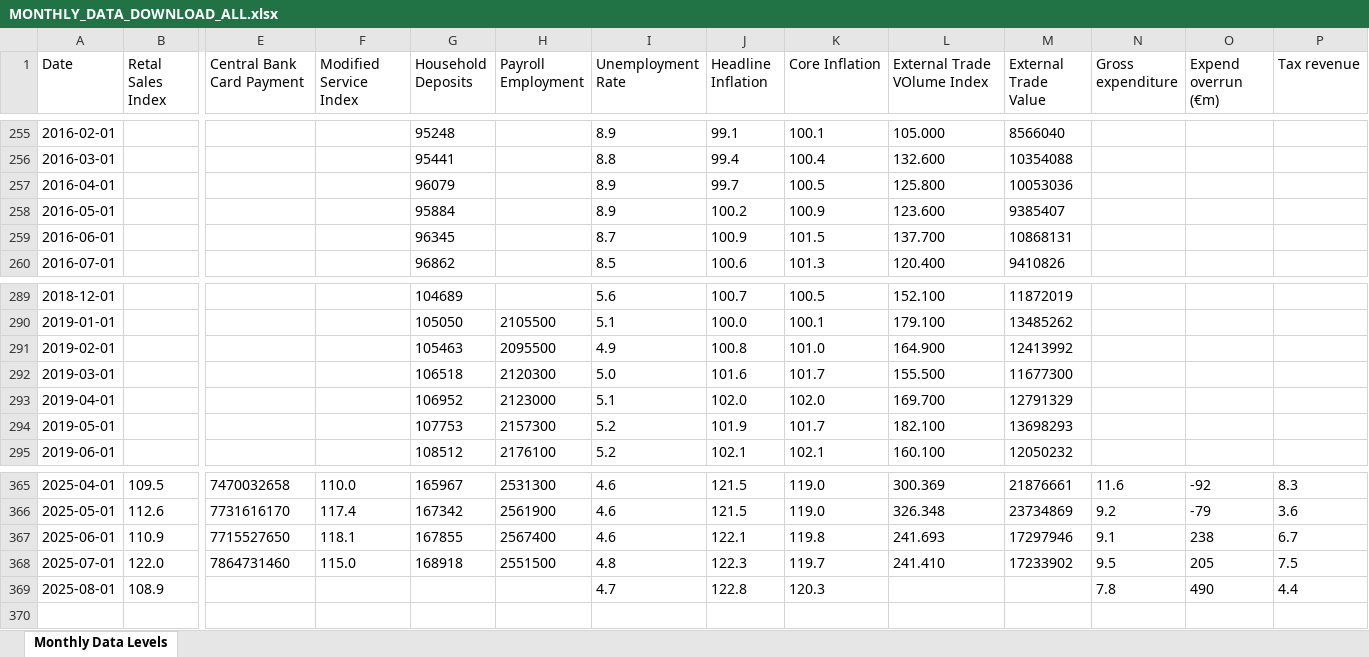
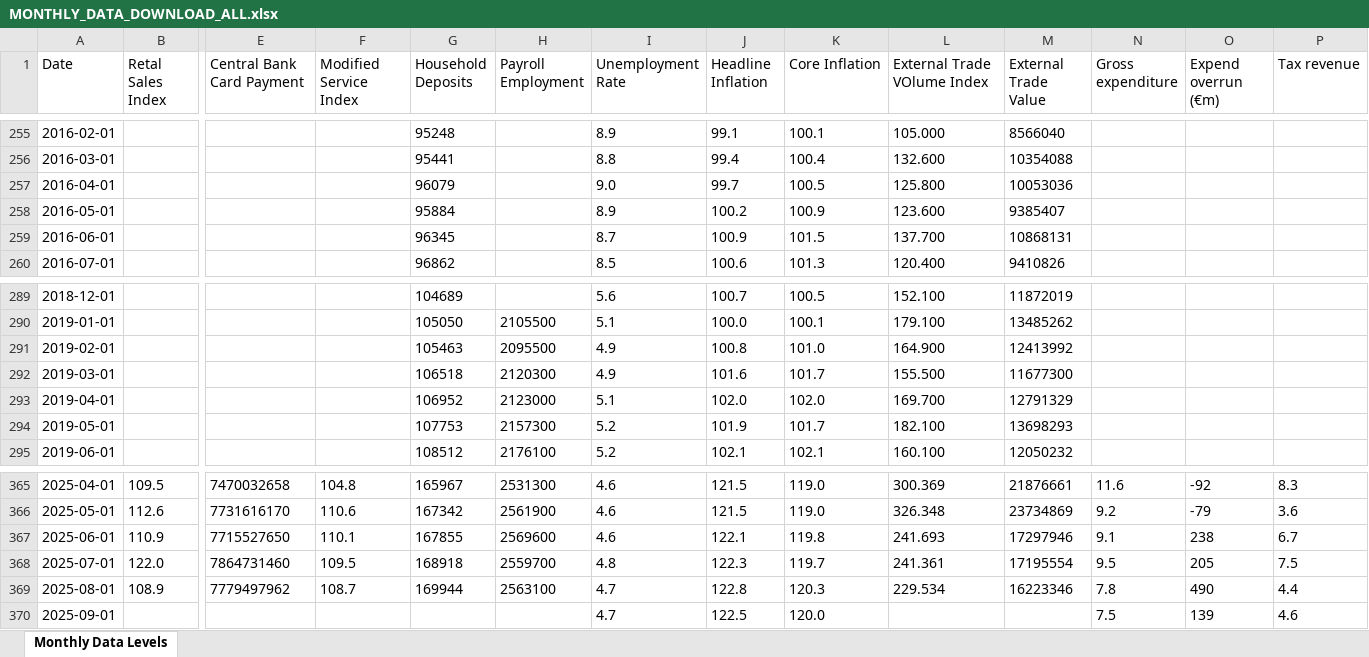
Before and after one commit to mflanagan201/gcal_auto, an Excel workbook: MONTHLY_DATA_DOWNLOAD_ALL.xlsx, sheet Monthly Data Levels, drawn as a sheet; only a part is shown, gaps mark what is left out; values as stored, in another font and other column widths than the file's, no borders; rows hold the shown columns only; the diff covers the shown part only; the diff names each change by its address in the sheet, - before the commit and + after, or states it on an @@ line.

Commit message:
Add Inflation_contributions_graph_data.XLSX, Waterfall_graph_data.XLSX, trimmed_graph_data.XLSX, MEGA_DATA_DOWNLOAD.xlsx,VOTEDSPENDING.XLSX,ct.xlsx,tax_revenue.xlsx,MONTHLY_DATA_DOWNLOAD_ALL.xlsx,QUARTERLY_DATA_DOWNLOAD_ALL.xlsx, SUMMARY_EXPORT_DATA_DOWNLOAD.xlsx and EXPORT_DATA_DOWNLOAD_ALL.xlsx

```diff
--- a/MONTHLY_DATA_DOWNLOAD_ALL.xlsx (sheet Monthly Data Levels)
+++ b/MONTHLY_DATA_DOWNLOAD_ALL.xlsx (sheet Monthly Data Levels)
-I257 (Unemployment Rate): 8.9
+I257 (Unemployment Rate): 9.0
-I292 (Unemployment Rate): 5.0
+I292 (Unemployment Rate): 4.9
-F365 (Modified Service Index): 110.0
+F365 (Modified Service Index): 104.8
-F366 (Modified Service Index): 117.4
+F366 (Modified Service Index): 110.6
-F367 (Modified Service Index): 118.1
+F367 (Modified Service Index): 110.1
-H367 (Payroll Employment): 2567400
+H367 (Payroll Employment): 2569600
-F368 (Modified Service Index): 115.0
+F368 (Modified Service Index): 109.5
-H368 (Payroll Employment): 2551500
+H368 (Payroll Employment): 2559700
-L368 (External Trade VOlume Index): 241.410
+L368 (External Trade VOlume Index): 241.361
-M368 (External Trade Value): 17233902
+M368 (External Trade Value): 17195554
-E369 (Central Bank Card Payment): (empty)
+E369 (Central Bank Card Payment): 7779497962
-F369 (Modified Service Index): (empty)
+F369 (Modified Service Index): 108.7
-G369 (Household Deposits): (empty)
+G369 (Household Deposits): 169944
-H369 (Payroll Employment): (empty)
+H369 (Payroll Employment): 2563100
-L369 (External Trade VOlume Index): (empty)
+L369 (External Trade VOlume Index): 229.534
-M369 (External Trade Value): (empty)
+M369 (External Trade Value): 16223346
+row 370: 2025-09-01 |  |  |  |  |  | 4.7 | 122.5 | 120.0 |  |  | 7.5 | 139 | 4.6
```
Also changed, not shown: 51 edited cells elsewhere in this sheet, QUARTERLY_DATA_DOWNLOAD_ALL.xlsx, ct.xlsx, 4 other files.
